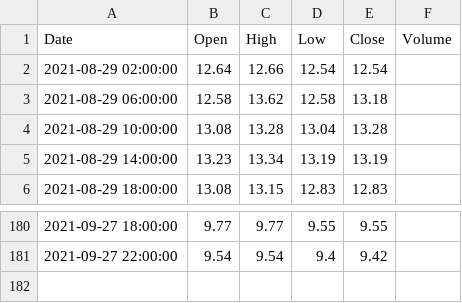
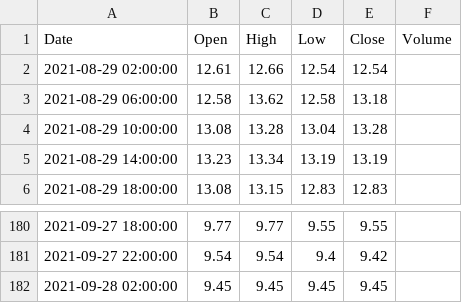
Before and after one commit to SchallenbeGa/portfolio_server, a CSV file: tst.csv, drawn as a sheet; only a part is shown, gaps mark what is left out.

```diff
--- a/tst.csv
+++ b/tst.csv
@@ -1,3 +1,3 @@
 Date,Open,High,Low,Close,Volume
-2021-08-29 02:00:00,12.64,12.66,12.54,12.54
+2021-08-29 02:00:00,12.61,12.66,12.54,12.54
 2021-08-29 06:00:00,12.58,13.62,12.58,13.18
@@ -181 +181,2 @@ Date,Open,High,Low,Close,Volume
 2021-09-27 22:00:00,9.54,9.54,9.4,9.42
+2021-09-28 02:00:00,9.45,9.45,9.45,9.45
```
Also changed, not shown: 4 other files.
